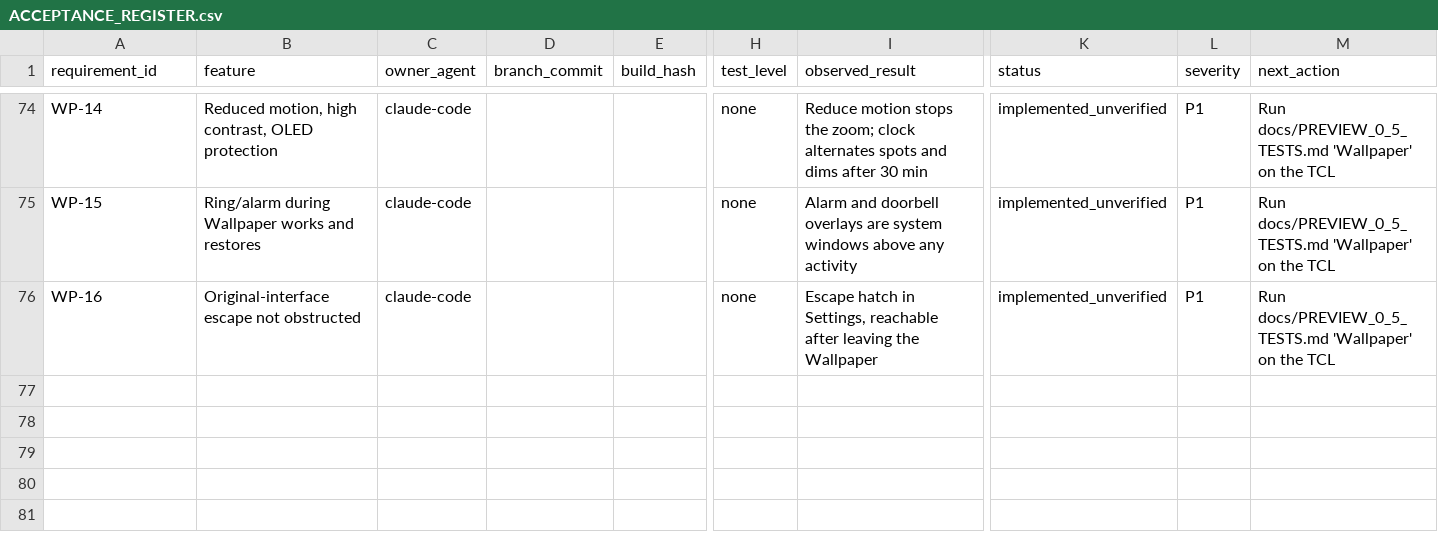
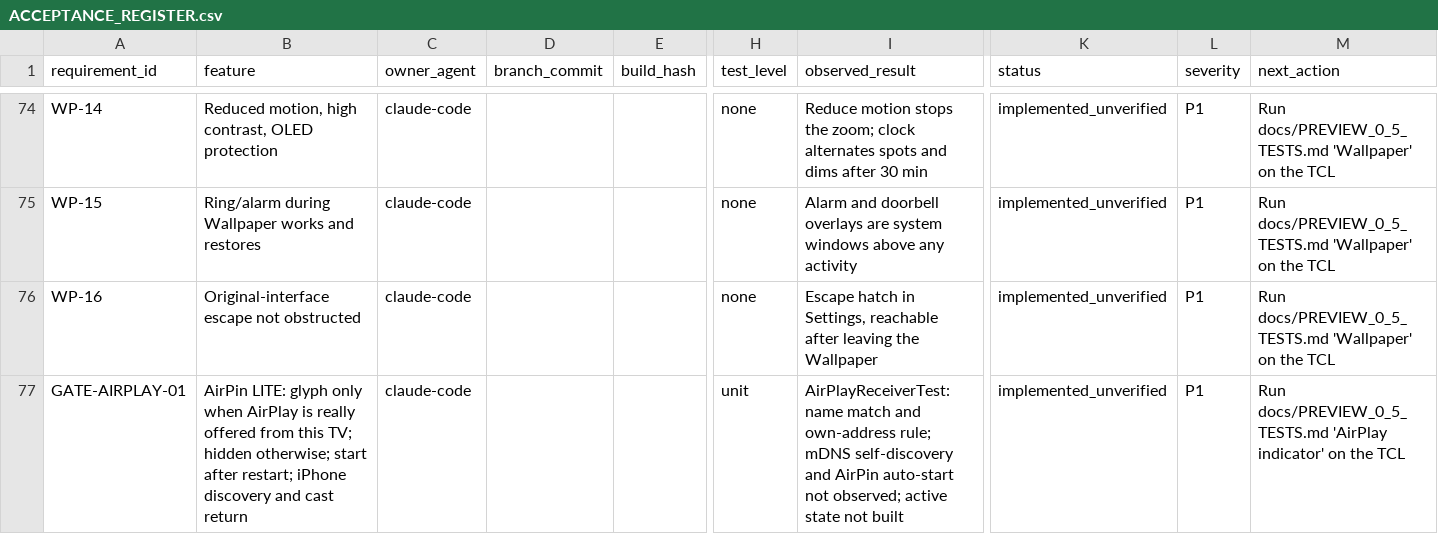
Before and after one commit to tcrosswell-99/Unified-TV, a CSV file: docs/ACCEPTANCE_REGISTER.csv, drawn as a sheet; only a part is shown, gaps mark what is left out; rows hold the shown columns only; the diff names each change by its address in the sheet, - before the commit and + after, or states it on an @@ line.

```diff
--- a/docs/ACCEPTANCE_REGISTER.csv
+++ b/docs/ACCEPTANCE_REGISTER.csv
+row 77: GATE-AIRPLAY-01 | AirPin LITE: glyph only when AirPlay is really offered from this TV; hidden otherwise; start after restart; iPhone discovery and cast return | claude-code |  |  | unit | AirPlayReceiverTest: name match and own-address rule; mDNS self-discovery and AirPin auto-start not observed; active state not built | implemented_unverified | P1 | Run docs/PREVIEW_0_5_TESTS.md 'AirPlay indicator' on the TCL
```
Also changed, not shown: 7 other files.
